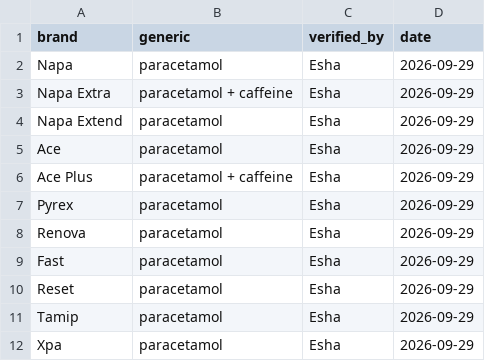
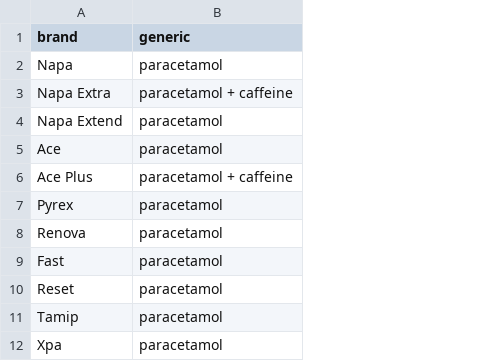
Before and after one commit to theniyazkhan/rxsafe, a CSV file: data/processed/gold_brands.csv, drawn as a sheet; only a part is shown; the diff names each change by its address in the sheet, - before the commit and + after, or states it on an @@ line.

```diff
--- a/data/processed/gold_brands.csv
+++ b/data/processed/gold_brands.csv
-column C (verified_by), rows 2-12: all Esha
-column D (date), rows 2-12: all 2026-09-29
```
Also changed, not shown: 5 other files.
